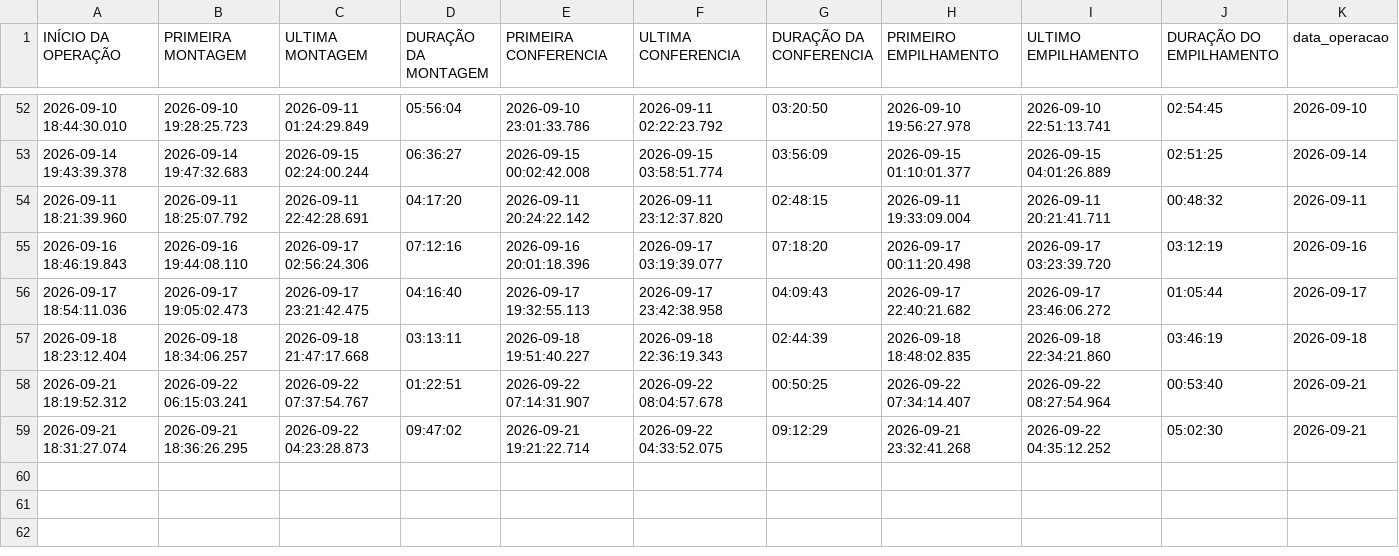
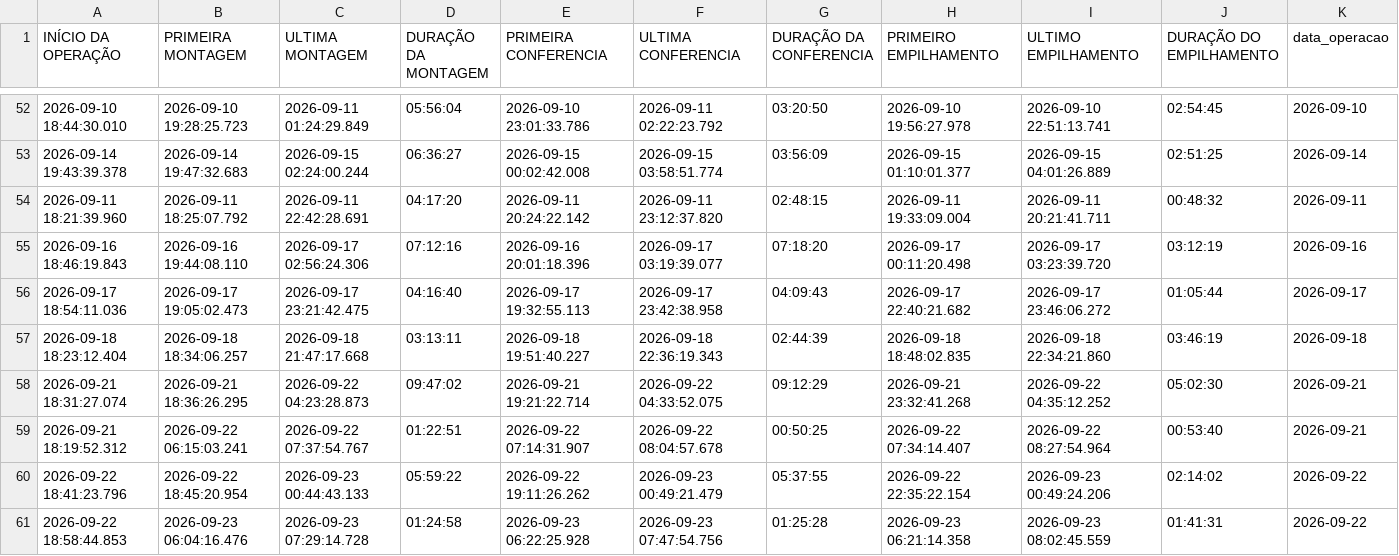
Before and after one commit to diogojfr/report-cdc-streamlit, a CSV file: data/tab_op_perfil.csv, drawn as a sheet; only a part is shown, gaps mark what is left out.

```diff
--- a/data/tab_op_perfil.csv
+++ b/data/tab_op_perfil.csv
@@ -57,3 +57,5 @@
 2026-09-18 18:23:12.404,2026-09-18 18:34:06.257,2026-09-18 21:47:17.668,"03:13:11",2026-09-18 19:51:40.227,2026-09-18 22:36:19.343,"02:44:39",2026-09-18 18:48:02.835,2026-09-18 22:34:21.860,"03:46:19","2026-09-18"
+2026-09-21 18:31:27.074,2026-09-21 18:36:26.295,2026-09-22 04:23:28.873,"09:47:02",2026-09-21 19:21:22.714,2026-09-22 04:33:52.075,"09:12:29",2026-09-21 23:32:41.268,2026-09-22 04:35:12.252,"05:02:30","2026-09-21"
 2026-09-21 18:19:52.312,2026-09-22 06:15:03.241,2026-09-22 07:37:54.767,"01:22:51",2026-09-22 07:14:31.907,2026-09-22 08:04:57.678,"00:50:25",2026-09-22 07:34:14.407,2026-09-22 08:27:54.964,"00:53:40","2026-09-21"
-2026-09-21 18:31:27.074,2026-09-21 18:36:26.295,2026-09-22 04:23:28.873,"09:47:02",2026-09-21 19:21:22.714,2026-09-22 04:33:52.075,"09:12:29",2026-09-21 23:32:41.268,2026-09-22 04:35:12.252,"05:02:30","2026-09-21"
+2026-09-22 18:41:23.796,2026-09-22 18:45:20.954,2026-09-23 00:44:43.133,"05:59:22",2026-09-22 19:11:26.262,2026-09-23 00:49:21.479,"05:37:55",2026-09-22 22:35:22.154,2026-09-23 00:49:24.206,"02:14:02","2026-09-22"
+2026-09-22 18:58:44.853,2026-09-23 06:04:16.476,2026-09-23 07:29:14.728,"01:24:58",2026-09-23 06:22:25.928,2026-09-23 07:47:54.756,"01:25:28",2026-09-23 06:21:14.358,2026-09-23 08:02:45.559,"01:41:31","2026-09-22"
```
Also changed, not shown: data/caixa_hora.csv, data/conf_registros.csv, 9 other files.
